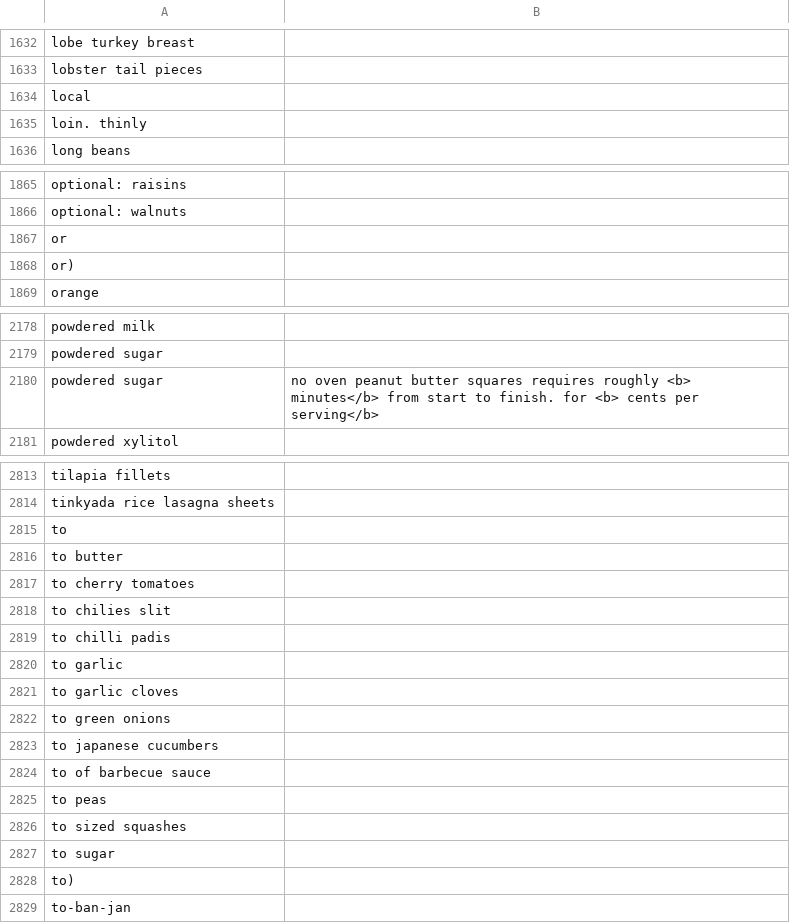
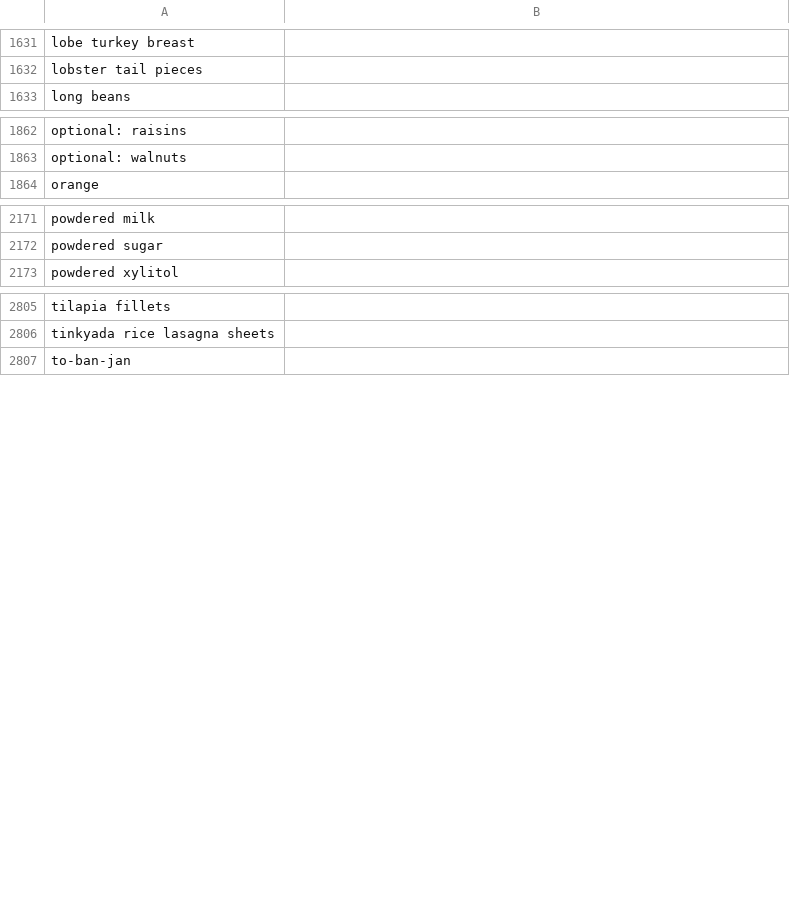
Before and after one commit to cs0320-s25/term-project-shelf-chef, a CSV file: server/ingredients.csv, drawn as a sheet; only a part is shown, gaps mark what is left out; the diff covers the shown part only; the diff names each change by its address in the sheet, - before the commit and + after, or states it on an @@ line.

```diff
--- a/server/ingredients.csv
+++ b/server/ingredients.csv
-row 1634: local
-row 1635: loin. thinly
-row 1867: or
-row 1868: or)
-row 2180: powdered sugar | no oven peanut butter squares requires roughly <b> minutes</b> from start to finish. for <b> cents per serving</b>
-row 2815: to
-row 2816: to butter
-row 2817: to cherry tomatoes
-row 2818: to chilies slit
-row 2819: to chilli padis
-row 2820: to garlic
-row 2821: to garlic cloves
-row 2822: to green onions
-row 2823: to japanese cucumbers
-row 2824: to of barbecue sauce
-row 2825: to peas
-row 2826: to sized squashes
-row 2827: to sugar
-row 2828: to)
```
Also changed, not shown: 3 removed rows and 2 edited cells elsewhere in this file, 7 other files.
